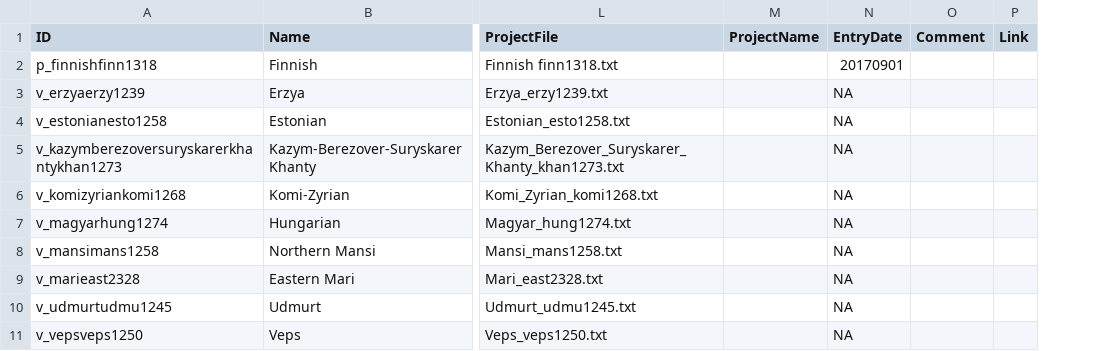
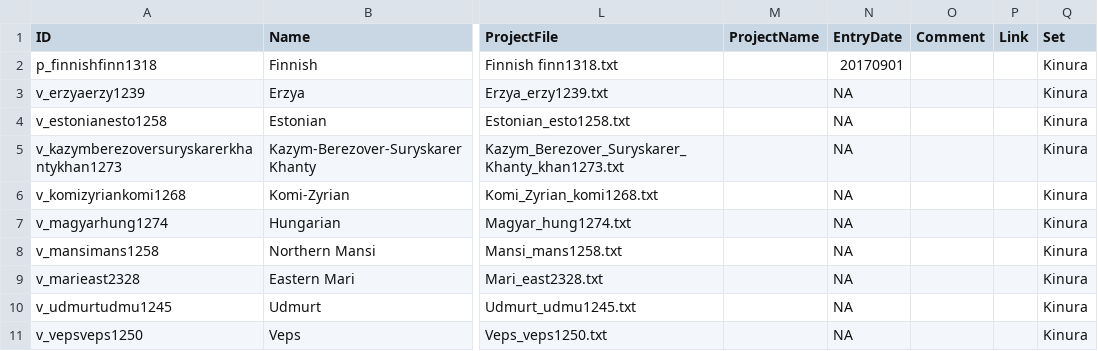
Before and after one commit to kinbank/kinura, a CSV file: kinbank/cldf/languages.csv, drawn as a sheet; only a part is shown, gaps mark what is left out; the diff names each change by its address in the sheet, - before the commit and + after, or states it on an @@ line.

Commit message:
update cldf with new column

```diff
--- a/kinbank/cldf/languages.csv
+++ b/kinbank/cldf/languages.csv
+column Q (Set), rows 2-11: all Kinura
```
Also changed, not shown: 7 other files.
